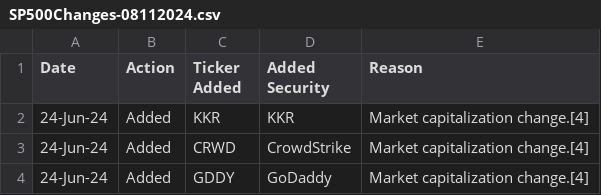
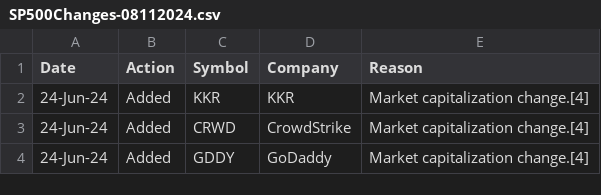
Before and after one commit to barryplasmid/PublicLists, a CSV file: SP500Changes-08112024.csv, drawn as a sheet; only a part is shown.

Commit message:
Add files via upload

```diff
--- a/SP500Changes-08112024.csv
+++ b/SP500Changes-08112024.csv
@@ -1,2 +1,2 @@
-Date,Action,Ticker Added,Added Security,Reason
+Date,Action,Symbol,Company,Reason
 24-Jun-24,Added,KKR,KKR,Market capitalization change.[4]
```
